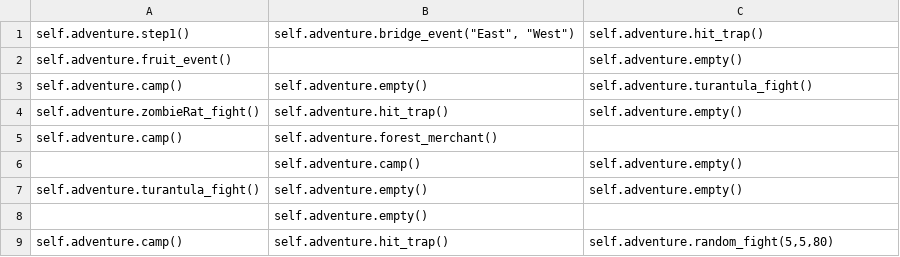
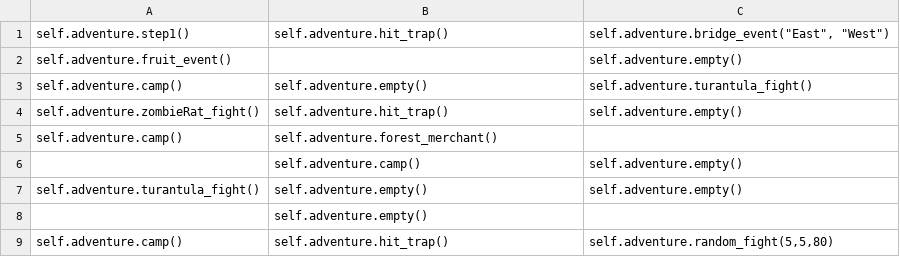
Before and after one commit to mlinea01/Python-Text-Adventure, a CSV file: forestAdventureData.csv, drawn as a sheet.

Commit message:
Fixed bugs and got traps working
Fixed bugs that were causing issues with character creating and in-game battles.  Also fixed a few bugs to get traps working properly.

```diff
--- a/forestAdventureData.csv
+++ b/forestAdventureData.csv
@@ -1,2 +1,2 @@
-self.adventure.step1(),"self.adventure.bridge_event(""East"", ""West"")",self.adventure.hit_trap()
+self.adventure.step1(),self.adventure.hit_trap() ,"self.adventure.bridge_event(""East"", ""West"")"
 self.adventure.fruit_event(),,self.adventure.empty()
```
Also changed, not shown: 7 other files.
